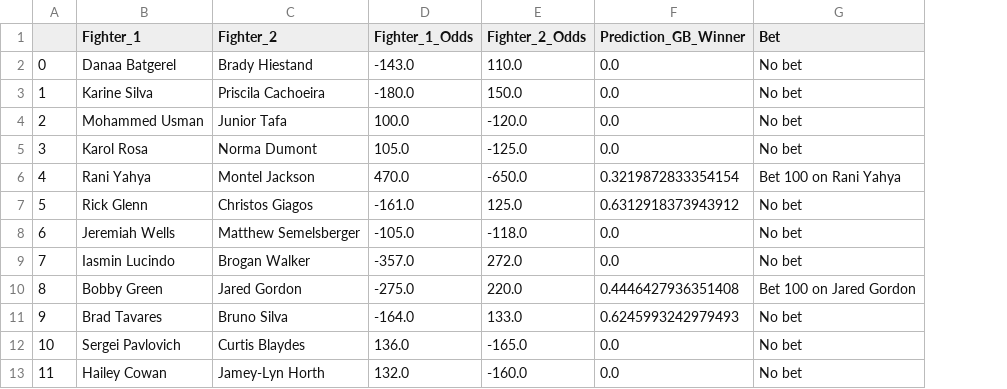
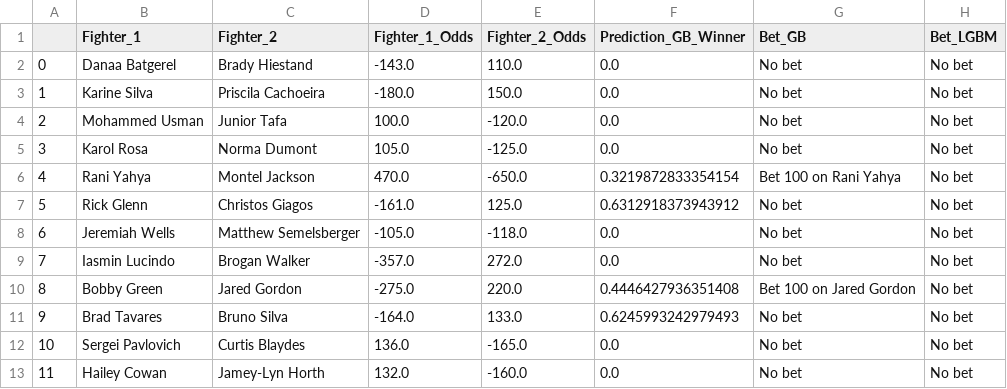
Before and after one commit to hsinger24/UFC-betting, a CSV file: mma_bets.csv, drawn as a sheet; only a part is shown; the diff names each change by its address in the sheet, - before the commit and + after, or states it on an @@ line.

Commit message:
FInishing LGBM recommender

```diff
--- a/mma_bets.csv
+++ b/mma_bets.csv
+column H (Bet_LGBM), rows 2-13: all No bet
-G1: Bet
+G1: Bet_GB
```
Also changed, not shown: 2 other files.
